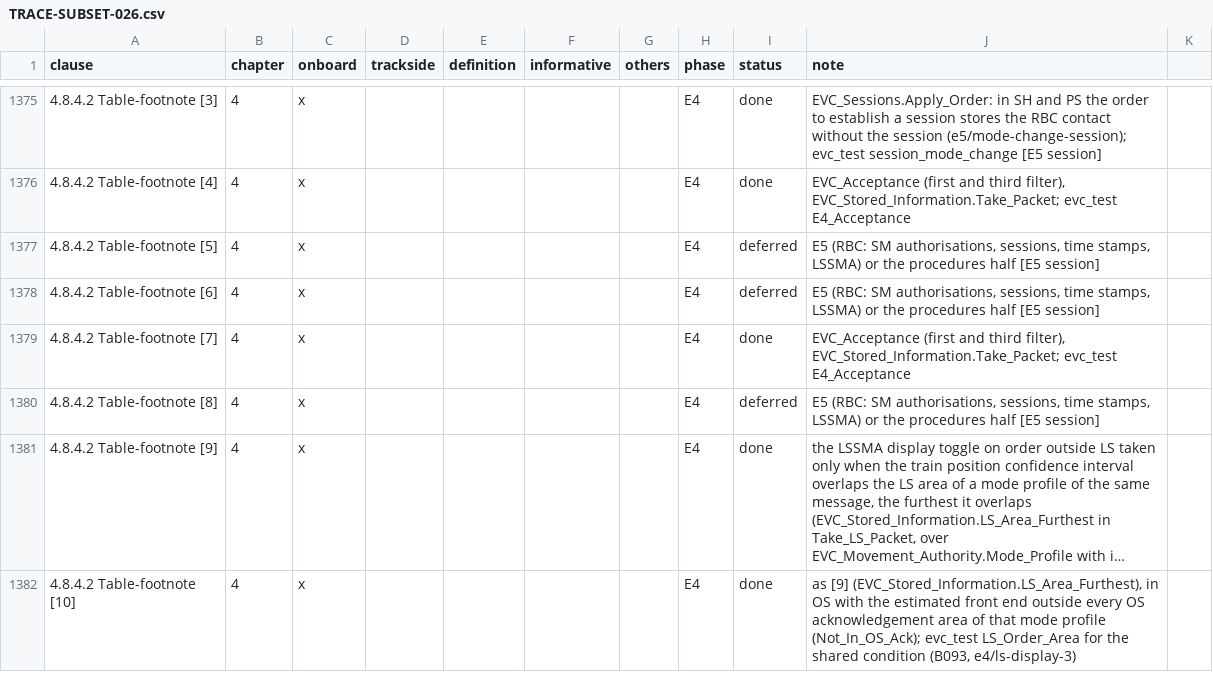
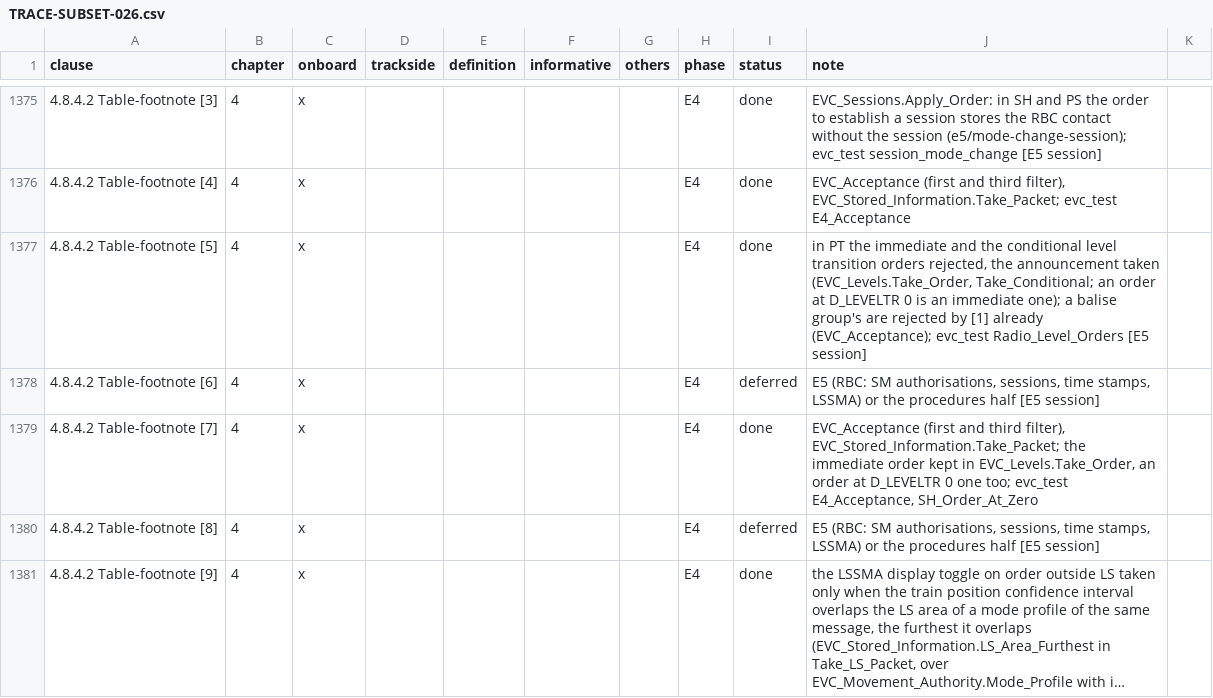
Before and after one commit to milanredele/etcs-dmi, a CSV file: doc/TRACE-SUBSET-026.csv, drawn as a sheet; only a part is shown, gaps mark what is left out; the shorter side is filled out with more unchanged rows; long unchanged cells end in …; the diff names each change by its address in the sheet, - before the commit and + after, or states it on an @@ line.

```diff
--- a/doc/TRACE-SUBSET-026.csv
+++ b/doc/TRACE-SUBSET-026.csv
-I1377 (status): deferred
+I1377 (status): done
-J1377 (note): E5 (RBC: SM authorisations, sessions, time stamps, LSSMA) or the procedures half [E5 session]
+J1377 (note): in PT the immediate and the conditional level transition orders rejected, the announcement taken (EVC_Levels.Take_Order, Take_Conditional; an order at D_LEVELTR 0 is an immediate one); a balise group's are rejected by [1] already (EVC_Acceptance); evc_test Radio_Level_Orders [E5 session]
-J1379 (note): …filter), EVC_Stored_Information.Take_Packet; evc_test E4_Acceptance
+J1379 (note): …filter), EVC_Stored_Information.Take_Packet; the immediate order kept in EVC_Levels.Take_Order, an order at D_LEVELTR 0 one too; evc_test E4_Acceptance, SH_Order_At_Zero
```
Also changed, not shown: doc/BACKLOG.csv, 8 other files.
